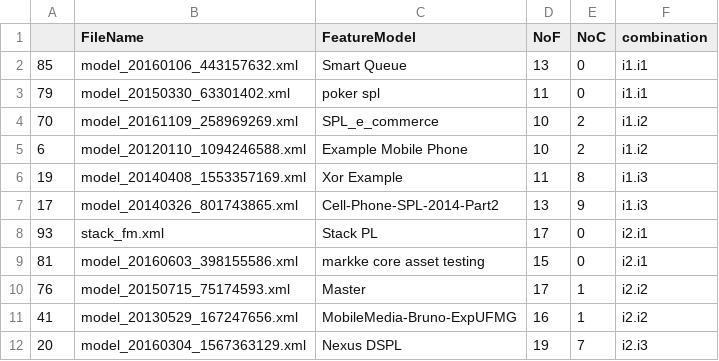
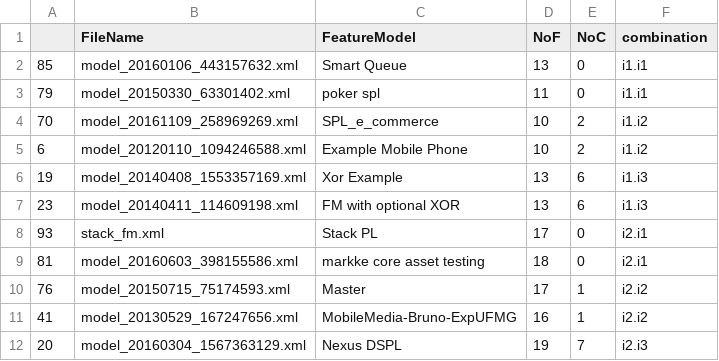
Before and after one commit to relhETSMTL/R-repository, a CSV file: final-experiment-sample.csv, drawn as a sheet; only a part is shown.

Commit message:
Revision of fms in the experiment i1-i1 until 12-i3.

```diff
--- a/final-experiment-sample.csv
+++ b/final-experiment-sample.csv
@@ -5,6 +5,6 @@
 "6","model_20120110_1094246588.xml","Example Mobile Phone",10,2,"i1.i2"
-"19","model_20140408_1553357169.xml","Xor Example",11,8,"i1.i3"
-"17","model_20140326_801743865.xml","Cell-Phone-SPL-2014-Part2",13,9,"i1.i3"
+"19","model_20140408_1553357169.xml","Xor Example",13,6,"i1.i3"
+"23","model_20140411_114609198.xml","FM with optional XOR",13,6,"i1.i3"
 "93","stack_fm.xml","Stack PL",17,0,"i2.i1"
-"81","model_20160603_398155586.xml","markke core asset testing",15,0,"i2.i1"
+"81","model_20160603_398155586.xml","markke core asset testing",18,0,"i2.i1"
 "76","model_20150715_75174593.xml","Master",17,1,"i2.i2"
```
Also changed, not shown: 1 other file.
